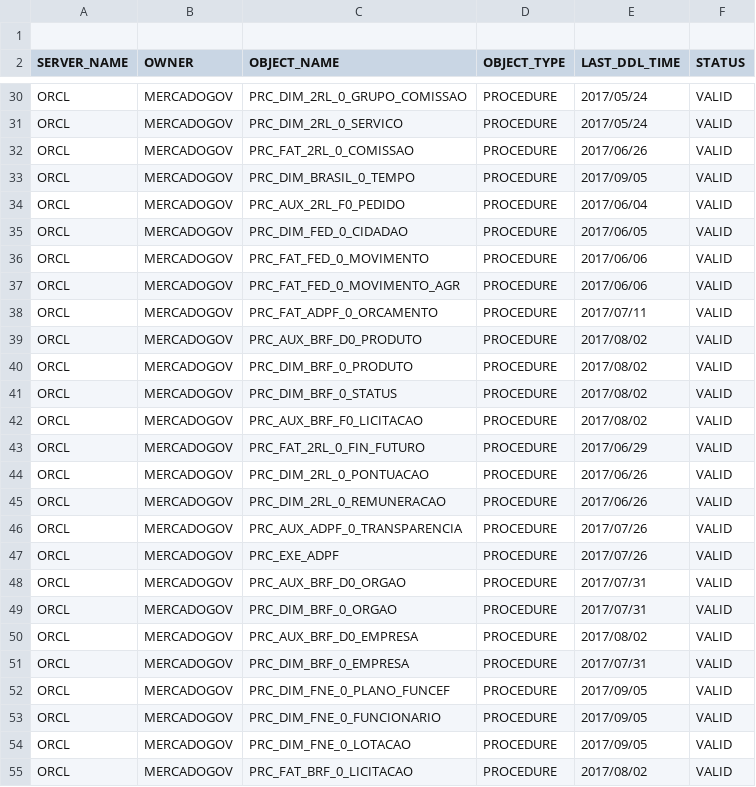
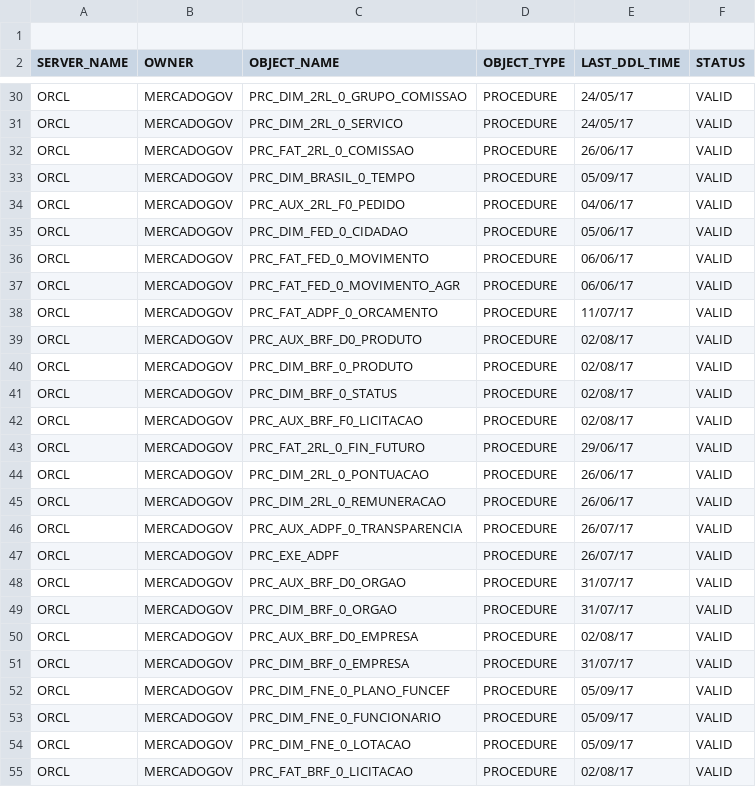
Before and after one commit to majelafortes/oracleredpill, a CSV file: oracle_procedure_amidala.csv, drawn as a sheet; only a part is shown, gaps mark what is left out; the diff covers the shown part only; the diff names each change by its address in the sheet, - before the commit and + after, or states it on an @@ line.

```diff
--- a/oracle_procedure_amidala.csv
+++ b/oracle_procedure_amidala.csv
-E30:E31 (LAST_DDL_TIME): 2017/05/24
+E30:E31 (LAST_DDL_TIME): 24/05/17
-E32 (LAST_DDL_TIME): 2017/06/26
+E32 (LAST_DDL_TIME): 26/06/17
-E33 (LAST_DDL_TIME): 2017/09/05
+E33 (LAST_DDL_TIME): 05/09/17
-E34 (LAST_DDL_TIME): 2017/06/04
+E34 (LAST_DDL_TIME): 04/06/17
-E35 (LAST_DDL_TIME): 2017/06/05
+E35 (LAST_DDL_TIME): 05/06/17
-E36:E37 (LAST_DDL_TIME): 2017/06/06
+E36:E37 (LAST_DDL_TIME): 06/06/17
-E38 (LAST_DDL_TIME): 2017/07/11
+E38 (LAST_DDL_TIME): 11/07/17
-E39:E42 (LAST_DDL_TIME): 2017/08/02
+E39:E42 (LAST_DDL_TIME): 02/08/17
-E43 (LAST_DDL_TIME): 2017/06/29
+E43 (LAST_DDL_TIME): 29/06/17
-E44:E45 (LAST_DDL_TIME): 2017/06/26
+E44:E45 (LAST_DDL_TIME): 26/06/17
-E46:E47 (LAST_DDL_TIME): 2017/07/26
+E46:E47 (LAST_DDL_TIME): 26/07/17
-E48:E49 (LAST_DDL_TIME): 2017/07/31
+E48:E49 (LAST_DDL_TIME): 31/07/17
-E50 (LAST_DDL_TIME): 2017/08/02
+E50 (LAST_DDL_TIME): 02/08/17
-E51 (LAST_DDL_TIME): 2017/07/31
+E51 (LAST_DDL_TIME): 31/07/17
-E52:E54 (LAST_DDL_TIME): 2017/09/05
+E52:E54 (LAST_DDL_TIME): 05/09/17
-E55 (LAST_DDL_TIME): 2017/08/02
+E55 (LAST_DDL_TIME): 02/08/17
```
Also changed, not shown: 29 edited cells elsewhere in this file, 1 other file.
